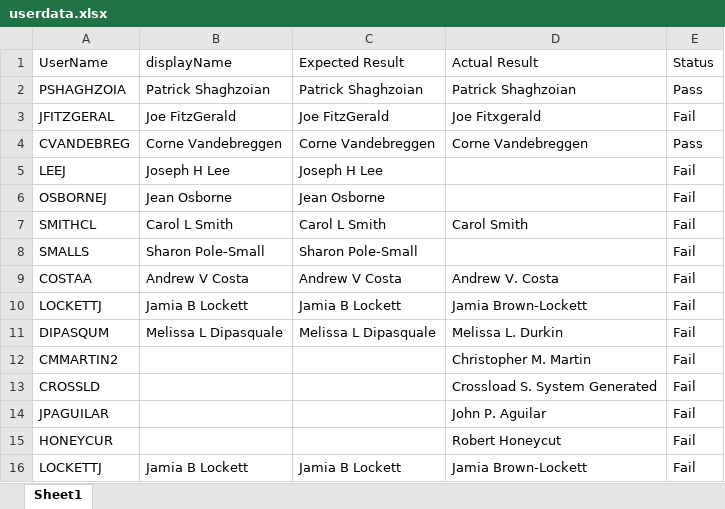
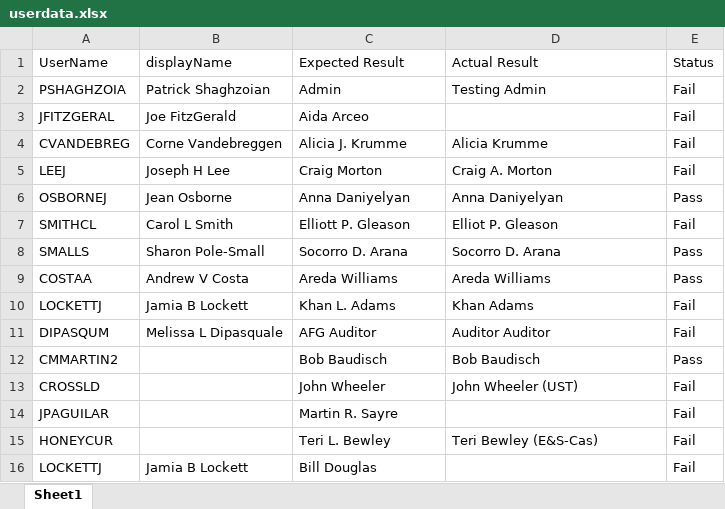
Before and after one commit to BSathavara/web-service-tests, an Excel workbook: Data Files/userdata.xlsx, sheet Sheet1, drawn as a sheet; values as stored, in another font and other column widths than the file's, no borders; removed rows and columns are numbered as before the commit, all else as after; the diff names each change by its address in the sheet, - before the commit and + after, or states it on an @@ line.

```diff
--- a/Data Files/userdata.xlsx (sheet Sheet1)
+++ b/Data Files/userdata.xlsx (sheet Sheet1)
-C2 (Expected Result): Patrick Shaghzoian
+C2 (Expected Result): Admin
-D2 (Actual Result): Patrick Shaghzoian
+D2 (Actual Result): Testing Admin
-E2 (Status): Pass
+E2 (Status): Fail
-C3 (Expected Result): Joe FitzGerald
+C3 (Expected Result): Aida Arceo
-D3 (Actual Result): Joe Fitxgerald
+D3 (Actual Result): (empty)
-C4 (Expected Result): Corne Vandebreggen
+C4 (Expected Result): Alicia J. Krumme
-D4 (Actual Result): Corne Vandebreggen
+D4 (Actual Result): Alicia Krumme
-E4 (Status): Pass
+E4 (Status): Fail
-C5 (Expected Result): Joseph H Lee
+C5 (Expected Result): Craig Morton
-D5 (Actual Result): (empty)
+D5 (Actual Result): Craig A. Morton
-C6 (Expected Result): Jean Osborne
+C6 (Expected Result): Anna Daniyelyan
-D6 (Actual Result): (empty)
+D6 (Actual Result): Anna Daniyelyan
-E6 (Status): Fail
+E6 (Status): Pass
-C7 (Expected Result): Carol L Smith
+C7 (Expected Result): Elliott P. Gleason
-D7 (Actual Result): Carol Smith
+D7 (Actual Result): Elliot P. Gleason
-C8 (Expected Result): Sharon Pole-Small
+C8 (Expected Result): Socorro D. Arana
-D8 (Actual Result): (empty)
+D8 (Actual Result): Socorro D. Arana
-E8:E9 (Status): Fail
+E8:E9 (Status): Pass
-C9 (Expected Result): Andrew V Costa
+C9 (Expected Result): Areda Williams
-D9 (Actual Result): Andrew V. Costa
+D9 (Actual Result): Areda Williams
-C10 (Expected Result): Jamia B Lockett
+C10 (Expected Result): Khan L. Adams
-D10 (Actual Result): Jamia Brown-Lockett
+D10 (Actual Result): Khan Adams
-C11 (Expected Result): Melissa L Dipasquale
+C11 (Expected Result): AFG Auditor
-D11 (Actual Result): Melissa L. Durkin
+D11 (Actual Result): Auditor Auditor
-row 12: CMMARTIN2 |  |  | Christopher M. Martin | Fail
+row 12: CMMARTIN2 |  | Bob Baudisch | Bob Baudisch | Pass
-C13 (Expected Result): (empty)
+C13 (Expected Result): John Wheeler
-D13 (Actual Result): Crossload S. System Generated
+D13 (Actual Result): John Wheeler (UST)
-C14 (Expected Result): (empty)
+C14 (Expected Result): Martin R. Sayre
-D14 (Actual Result): John P. Aguilar
+D14 (Actual Result): (empty)
-C15 (Expected Result): (empty)
+C15 (Expected Result): Teri L. Bewley
-D15 (Actual Result): Robert Honeycut
+D15 (Actual Result): Teri Bewley (E&S-Cas)
-C16 (Expected Result): Jamia B Lockett
+C16 (Expected Result): Bill Douglas
-D16 (Actual Result): Jamia Brown-Lockett
+D16 (Actual Result): (empty)
```
Also changed, not shown: 27 other files.
